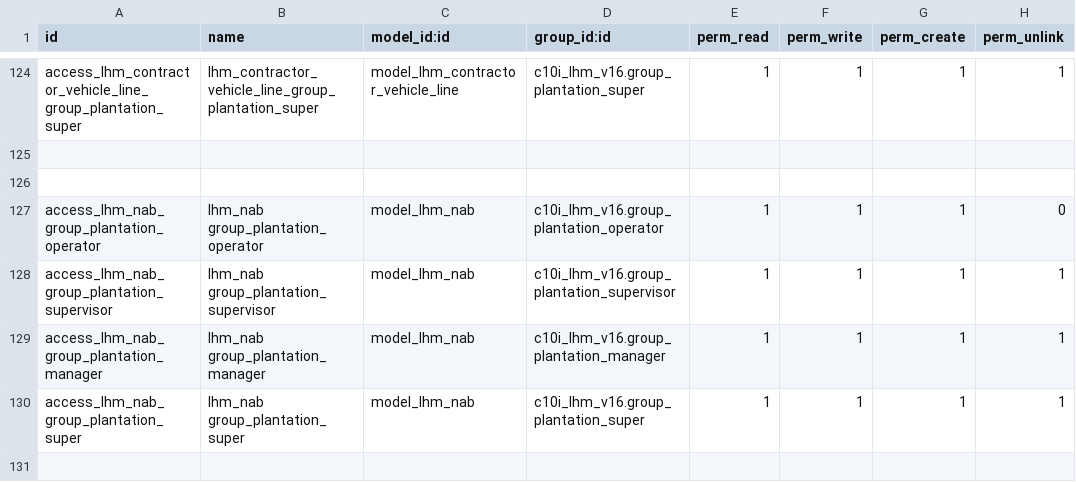
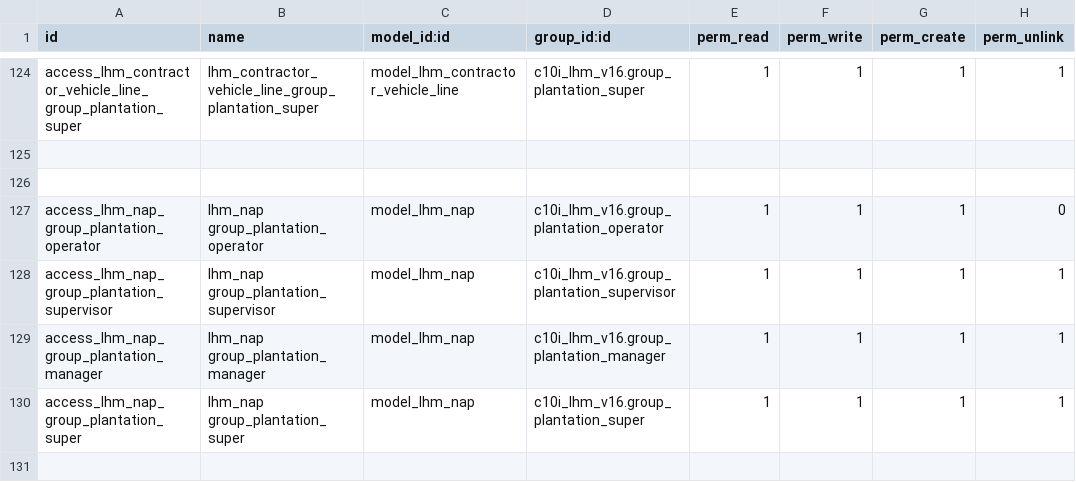
Before and after one commit to NRanggA/odoo16nyalindung, a CSV file: c10i_lhm_v16/security/ir.model.access.csv, drawn as a sheet; only a part is shown, gaps mark what is left out; the diff covers the shown part only.

```diff
--- a/c10i_lhm_v16/security/ir.model.access.csv
+++ b/c10i_lhm_v16/security/ir.model.access.csv
@@ -126,6 +126,6 @@ access_lhm_contractor_vehicle_line_group_plantation_super,lhm_contractor_vehicle
 
-access_lhm_nab_group_plantation_operator,lhm_nab group_plantation_operator,model_lhm_nab,c10i_lhm_v16.group_plantation_operator,1,1,1,0
-access_lhm_nab_group_plantation_supervisor,lhm_nab group_plantation_supervisor,model_lhm_nab,c10i_lhm_v16.group_plantation_supervisor,1,1,1,1
-access_lhm_nab_group_plantation_manager,lhm_nab group_plantation_manager,model_lhm_nab,c10i_lhm_v16.group_plantation_manager,1,1,1,1
-access_lhm_nab_group_plantation_super,lhm_nab group_plantation_super,model_lhm_nab,c10i_lhm_v16.group_plantation_super,1,1,1,1
+access_lhm_nap_group_plantation_operator,lhm_nap group_plantation_operator,model_lhm_nap,c10i_lhm_v16.group_plantation_operator,1,1,1,0
+access_lhm_nap_group_plantation_supervisor,lhm_nap group_plantation_supervisor,model_lhm_nap,c10i_lhm_v16.group_plantation_supervisor,1,1,1,1
+access_lhm_nap_group_plantation_manager,lhm_nap group_plantation_manager,model_lhm_nap,c10i_lhm_v16.group_plantation_manager,1,1,1,1
+access_lhm_nap_group_plantation_super,lhm_nap group_plantation_super,model_lhm_nap,c10i_lhm_v16.group_plantation_super,1,1,1,1
 
```
Also changed, not shown: 10 added rows and 114 edited cells elsewhere in this file, 15 other files.
